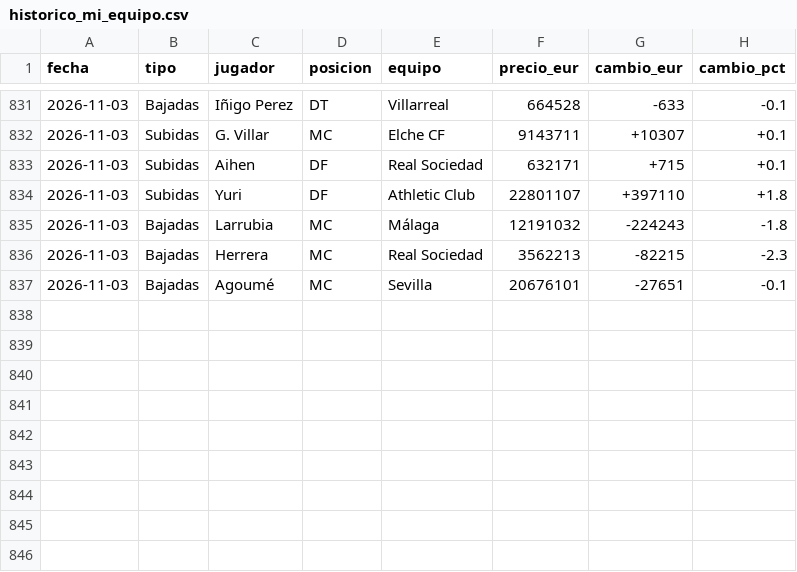
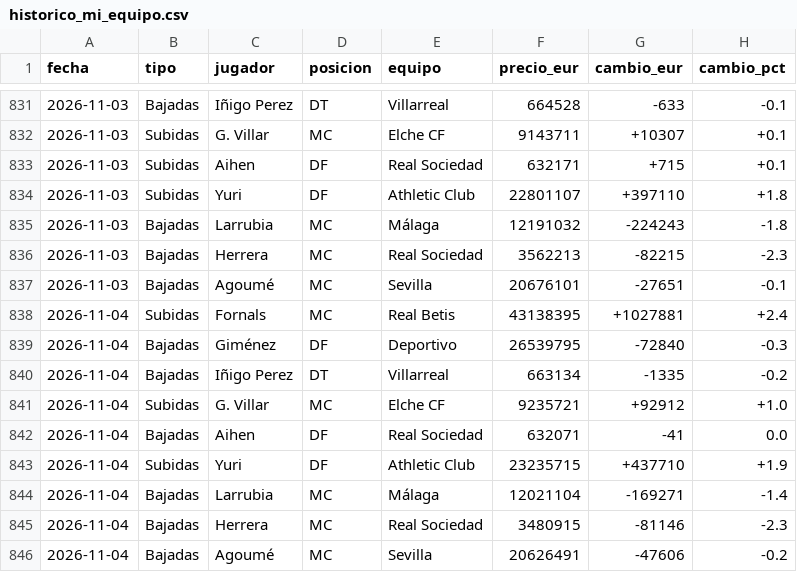
Before and after one commit to aquintero89/mercado-fantasy, a CSV file: historico_mi_equipo.csv, drawn as a sheet; only a part is shown, gaps mark what is left out; the diff names each change by its address in the sheet, - before the commit and + after, or states it on an @@ line.

```diff
--- a/historico_mi_equipo.csv
+++ b/historico_mi_equipo.csv
+row 838: 2026-11-04 | Subidas | Fornals | MC | Real Betis | 43138395 | +1027881 | +2.4
+row 839: 2026-11-04 | Bajadas | Giménez | DF | Deportivo | 26539795 | -72840 | -0.3
+row 840: 2026-11-04 | Bajadas | Iñigo Perez | DT | Villarreal | 663134 | -1335 | -0.2
+row 841: 2026-11-04 | Subidas | G. Villar | MC | Elche CF | 9235721 | +92912 | +1.0
+row 842: 2026-11-04 | Bajadas | Aihen | DF | Real Sociedad | 632071 | -41 | 0.0
+row 843: 2026-11-04 | Subidas | Yuri | DF | Athletic Club | 23235715 | +437710 | +1.9
+row 844: 2026-11-04 | Bajadas | Larrubia | MC | Málaga | 12021104 | -169271 | -1.4
+row 845: 2026-11-04 | Bajadas | Herrera | MC | Real Sociedad | 3480915 | -81146 | -2.3
+row 846: 2026-11-04 | Bajadas | Agoumé | MC | Sevilla | 20626491 | -47606 | -0.2
```
Also changed, not shown: 6 other files.
